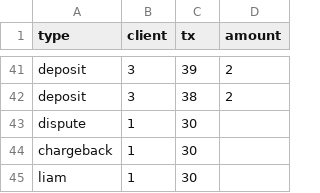
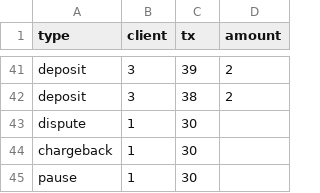
Before and after one commit to azaurus1/payment_engine, a CSV file: transactions.csv, drawn as a sheet; only a part is shown, gaps mark what is left out.

```diff
--- a/transactions.csv
+++ b/transactions.csv
@@ -44,2 +44,2 @@ dispute,1,30,
 chargeback,1,30,
-liam,1,30,
+pause,1,30,
```
Also changed, not shown: 7 other files.
